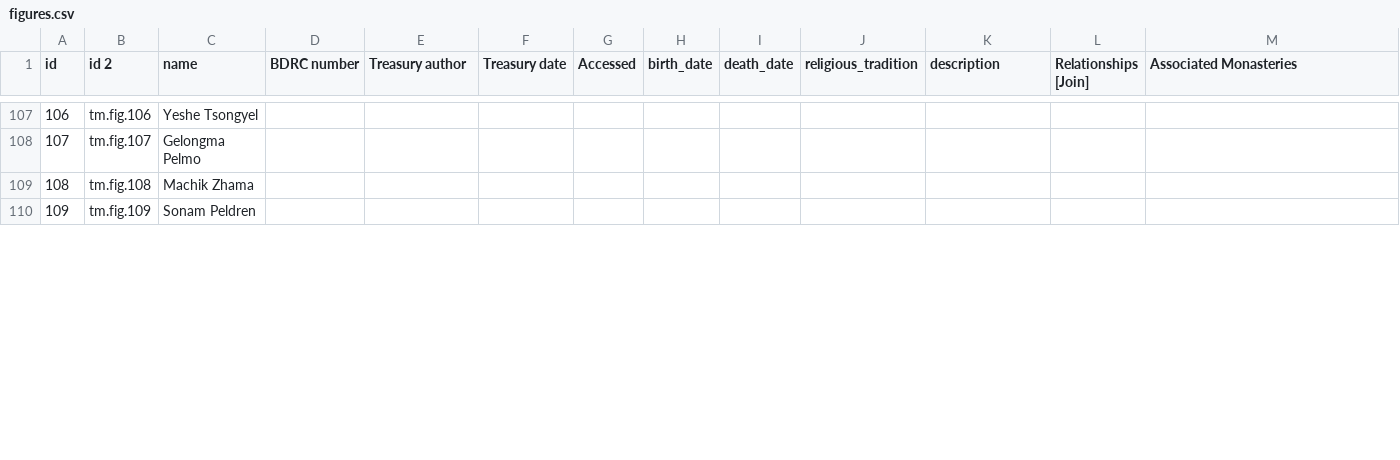
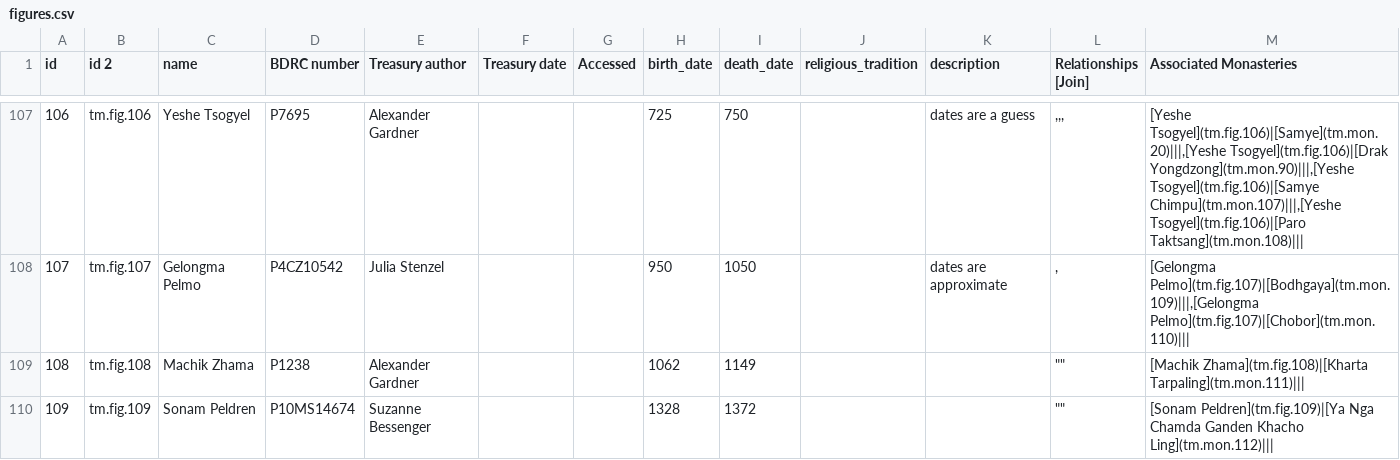
Before and after one commit to CDRH/data_tibetan-monasteries, a CSV file: source/csv/figures.csv, drawn as a sheet; only a part is shown, gaps mark what is left out; the diff covers the shown part only.

```diff
--- a/source/csv/figures.csv
+++ b/source/csv/figures.csv
@@ -117,4 +117,4 @@
-106,tm.fig.106,Yeshe Tsongyel,,,,,,,,,,
-107,tm.fig.107,Gelongma Pelmo,,,,,,,,,,
-108,tm.fig.108,Machik Zhama,,,,,,,,,,
-109,tm.fig.109,Sonam Peldren,,,,,,,,,,
+106,tm.fig.106,Yeshe Tsogyel,P7695,Alexander Gardner,,,725,750,,dates are a guess,",,,","[Yeshe Tsogyel](tm.fig.106)|[Samye](tm.mon.20)|||,[Yeshe Tsogyel](tm.fig.106)|[Drak Yongdzong](tm.mon.90)|||,[Yeshe Tsogyel](tm.fig.106)|[Samye Chimpu](tm.mon.107)|||,[Yeshe Tsogyel](tm.fig.106)|[Paro Taktsang](tm.mon.108)|||"
+107,tm.fig.107,Gelongma Pelmo,P4CZ10542,Julia Stenzel,,,950,1050,,dates are approximate,",","[Gelongma Pelmo](tm.fig.107)|[Bodhgaya](tm.mon.109)|||,[Gelongma Pelmo](tm.fig.107)|[Chobor](tm.mon.110)|||"
+108,tm.fig.108,Machik Zhama,P1238,Alexander Gardner,,,1062,1149,,,"""""",[Machik Zhama](tm.fig.108)|[Kharta Tarpaling](tm.mon.111)|||
+109,tm.fig.109,Sonam Peldren,P10MS14674,Suzanne Bessenger,,,1328,1372,,,"""""",[Sonam Peldren](tm.fig.109)|[Ya Nga Chamda Ganden Khacho Ling](tm.mon.112)|||
```
Also changed, not shown: 115 edited cells elsewhere in this file, source/csv/monasteries.csv.
